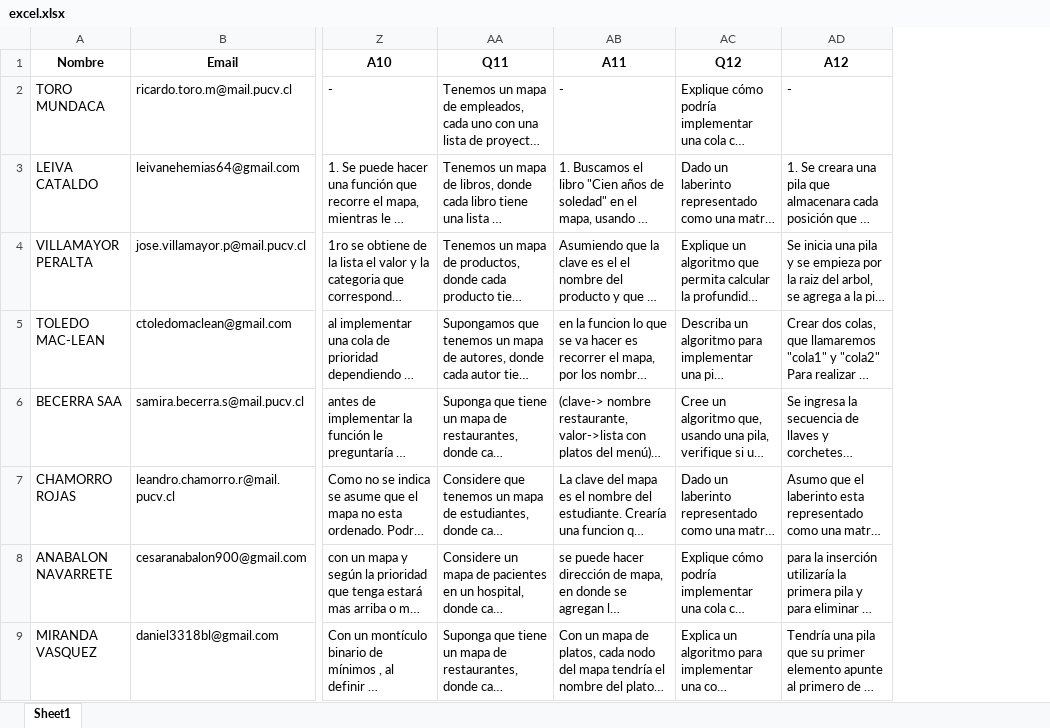
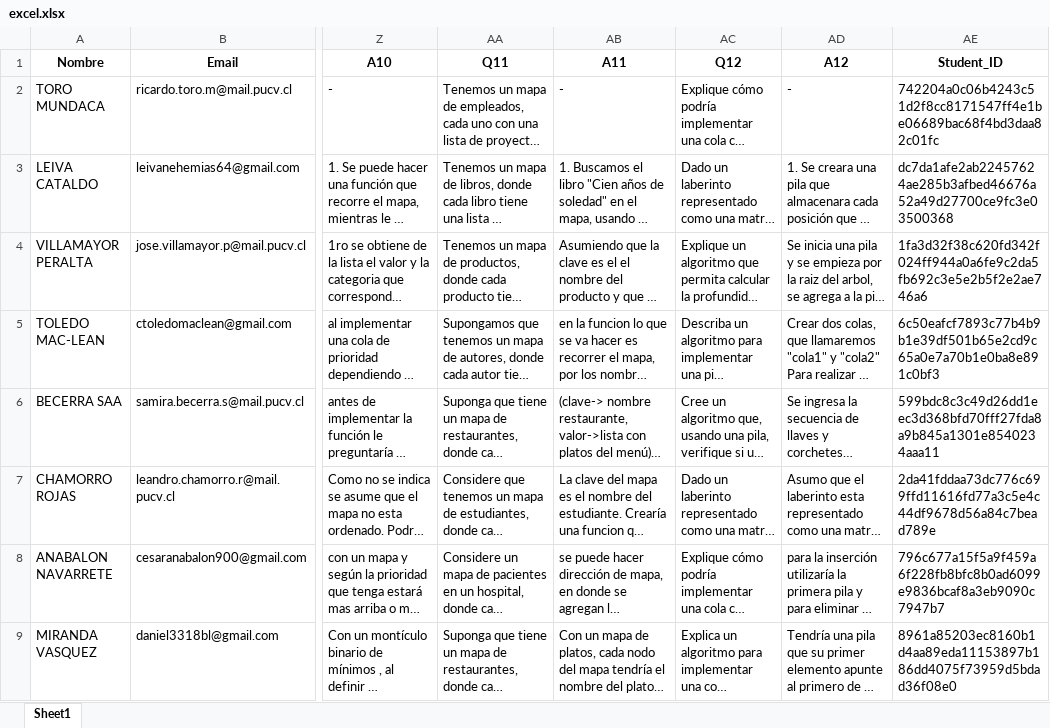
Before and after one commit to ignacio-ave/gpt-evaluator, an Excel workbook: data/excel.xlsx, sheet Sheet1, drawn as a sheet; only a part is shown, gaps mark what is left out; long unchanged cells end in …; values as stored, in another font and other column widths than the file's, no borders; the diff names each change by its address in the sheet, - before the commit and + after, or states it on an @@ line.

```diff
--- a/data/excel.xlsx (sheet Sheet1)
+++ b/data/excel.xlsx (sheet Sheet1)
+column AE (Student_ID), rows 2-9: 742204a0c06b4243c51d2f8cc8171547ff4e1be06689bac68f4bd3daa82c01fc | dc7da1afe2ab22457624ae285b3afbed46676a52a49d27700ce9fc3e03500368 | 1fa3d32f38c620fd342f024ff944a0a6fe9c2da5fb692c3e5e2b5f2e2ae746a6 | 6c50eafcf7893c77b4b9b1e39df501b65e2cd9c65a0e7a70b1e0ba8e891c0bf3 | 599bdc8c3c49d26dd1eec3d368bfd70fff27fda8a9b845a1301e8540234aaa11 | 2da41fddaa73dc776c699ffd11616fd77a3c5e4c44df9678d56a84c7bead789e | 796c677a15f5a9f459a6f228fb8bfc8b0ad6099e9836bcaf8a3eb9090c7947b7 | 8961a85203ec8160b1d4aa89eda11153897b186dd4075f73959d5bdad36f08e0
```
Also changed, not shown: 13 other files.
